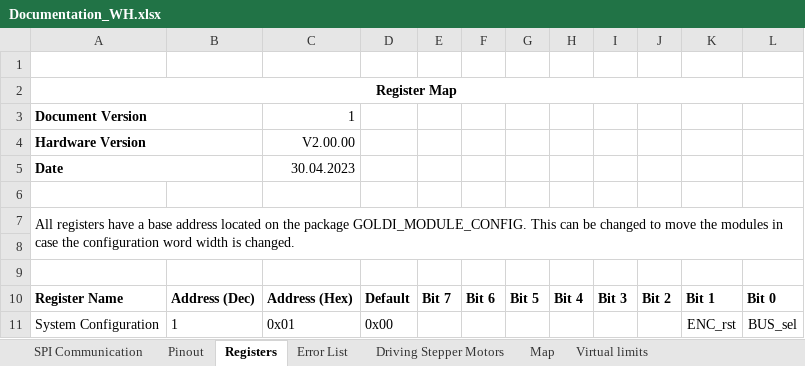
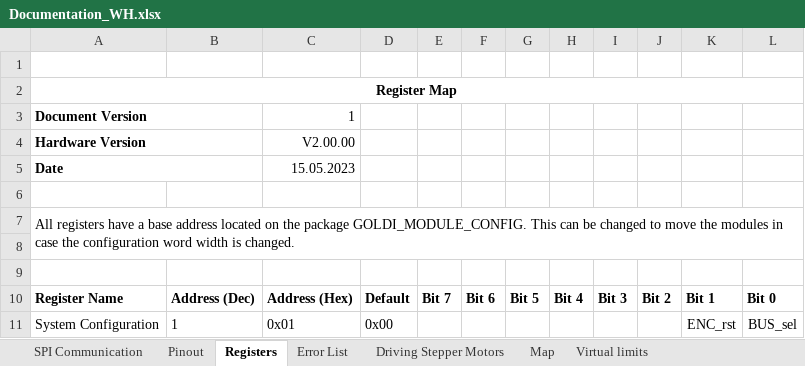
Before and after one commit to GOLDi2/goldi2, an Excel workbook: hardware/boards/warehouse_v2/docs/Documentation_WH.xlsx, sheet Registers, drawn as a sheet; only a part is shown; values as stored, in another font and other column widths than the file's, no borders; the diff names each change by its address in the sheet, - before the commit and + after, or states it on an @@ line.

Commit message:
V2.00.00 - Warehouse V2 first release
First version of warehouse v2

```diff
--- a/hardware/boards/warehouse_v2/docs/Documentation_WH.xlsx (sheet Registers)
+++ b/hardware/boards/warehouse_v2/docs/Documentation_WH.xlsx (sheet Registers)
-C5: 30.04.2023
+C5: 15.05.2023
```
Also changed, not shown: sheet Pinout, 9 other files.
